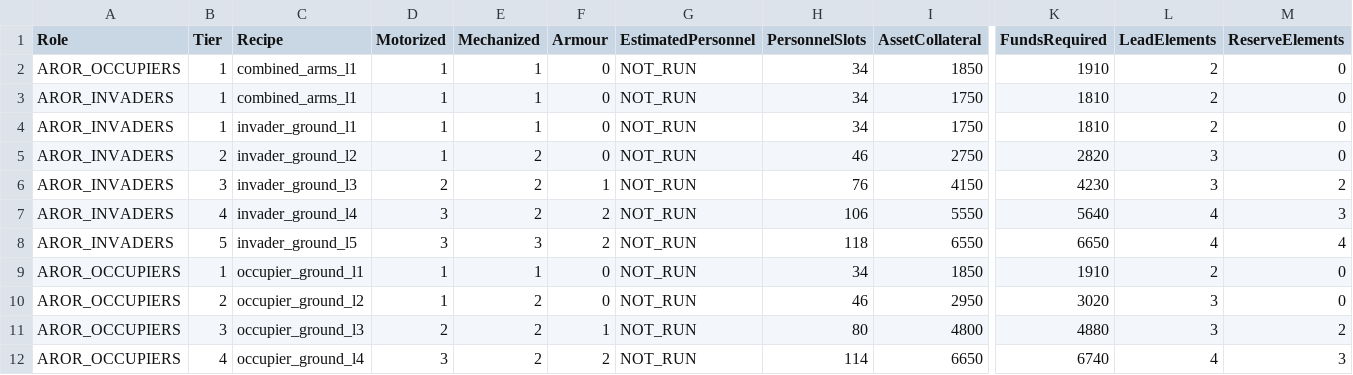
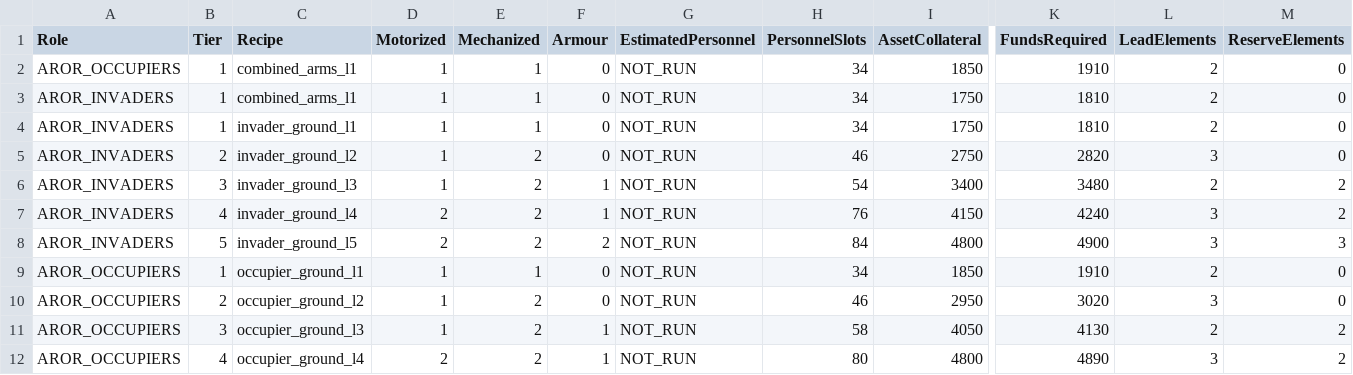
Before and after one commit to FartyMan123/OpenResistance_Ultimate, a CSV file: docs/QRF_PRICES.csv, drawn as a sheet; only a part is shown, gaps mark what is left out; the diff covers the shown part only; the diff names each change by its address in the sheet, - before the commit and + after, or states it on an @@ line.

```diff
--- a/docs/QRF_PRICES.csv
+++ b/docs/QRF_PRICES.csv
-D6 (Motorized): 2
+D6 (Motorized): 1
-H6 (PersonnelSlots): 76
+H6 (PersonnelSlots): 54
-I6 (AssetCollateral): 4150
+I6 (AssetCollateral): 3400
-K6 (FundsRequired): 4230
+K6 (FundsRequired): 3480
-L6 (LeadElements): 3
+L6 (LeadElements): 2
-D7:D8 (Motorized): 3
+D7:D8 (Motorized): 2
-F7 (Armour): 2
+F7 (Armour): 1
-H7 (PersonnelSlots): 106
+H7 (PersonnelSlots): 76
-I7 (AssetCollateral): 5550
+I7 (AssetCollateral): 4150
-K7 (FundsRequired): 5640
+K7 (FundsRequired): 4240
-L7:L8 (LeadElements): 4
+L7:L8 (LeadElements): 3
-M7 (ReserveElements): 3
+M7 (ReserveElements): 2
-E8 (Mechanized): 3
+E8 (Mechanized): 2
-H8 (PersonnelSlots): 118
+H8 (PersonnelSlots): 84
-I8 (AssetCollateral): 6550
+I8 (AssetCollateral): 4800
-K8 (FundsRequired): 6650
+K8 (FundsRequired): 4900
-M8 (ReserveElements): 4
+M8 (ReserveElements): 3
-D11 (Motorized): 2
+D11 (Motorized): 1
-H11 (PersonnelSlots): 80
+H11 (PersonnelSlots): 58
-I11 (AssetCollateral): 4800
+I11 (AssetCollateral): 4050
-K11 (FundsRequired): 4880
+K11 (FundsRequired): 4130
-L11 (LeadElements): 3
+L11 (LeadElements): 2
-D12 (Motorized): 3
+D12 (Motorized): 2
-F12 (Armour): 2
+F12 (Armour): 1
-H12 (PersonnelSlots): 114
+H12 (PersonnelSlots): 80
-I12 (AssetCollateral): 6650
+I12 (AssetCollateral): 4800
-K12 (FundsRequired): 6740
+K12 (FundsRequired): 4890
-L12 (LeadElements): 4
+L12 (LeadElements): 3
-M12 (ReserveElements): 3
+M12 (ReserveElements): 2
```
Also changed, not shown: 73 edited cells elsewhere in this file, docs/validation/CHICKEN_RESPONSE_COVERAGE.csv, 11 other files.
